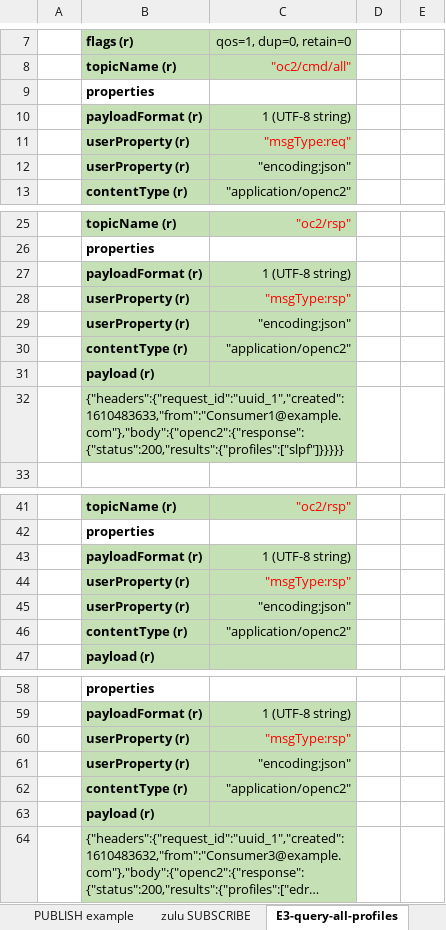
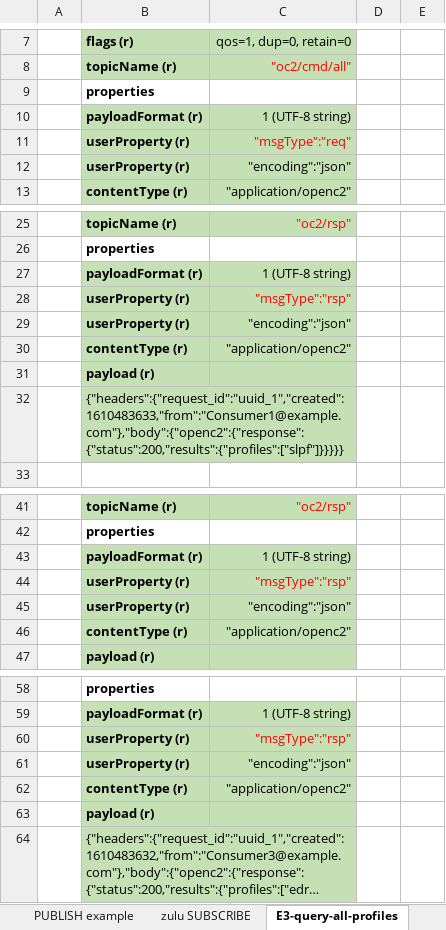
Before and after one commit to oasis-tcs/openc2-transf-mqtt, an Excel workbook: sources/SampleMessages.xlsx, sheet E3-query-all-profiles, drawn as a sheet; only a part is shown, gaps mark what is left out; long unchanged cells end in …; values as stored, in another font and other column widths than the file's, no borders; charts and pictures not drawn; the diff names each change by its address in the sheet, - before the commit and + after, or states it on an @@ line.

```diff
--- a/sources/SampleMessages.xlsx (sheet E3-query-all-profiles)
+++ b/sources/SampleMessages.xlsx (sheet E3-query-all-profiles)
-C11: "msgType:req"
+C11: "msgType":"req"
-C12: "encoding:json"
+C12: "encoding":"json"
-C28: "msgType:rsp"
+C28: "msgType":"rsp"
-C29: "encoding:json"
+C29: "encoding":"json"
-C44: "msgType:rsp"
+C44: "msgType":"rsp"
-C45: "encoding:json"
+C45: "encoding":"json"
-C60: "msgType:rsp"
+C60: "msgType":"rsp"
-C61: "encoding:json"
+C61: "encoding":"json"
```
Also changed, not shown: sheet E4-deny-example, sheet PUBLISH example, 7 other files.
